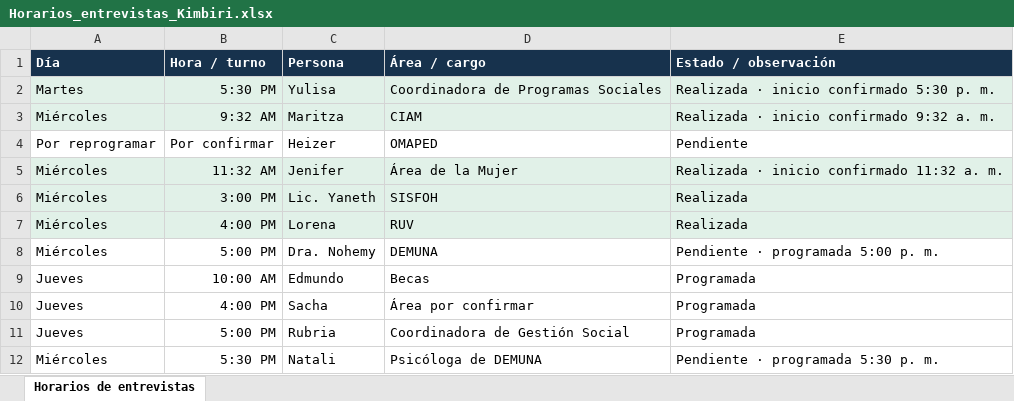
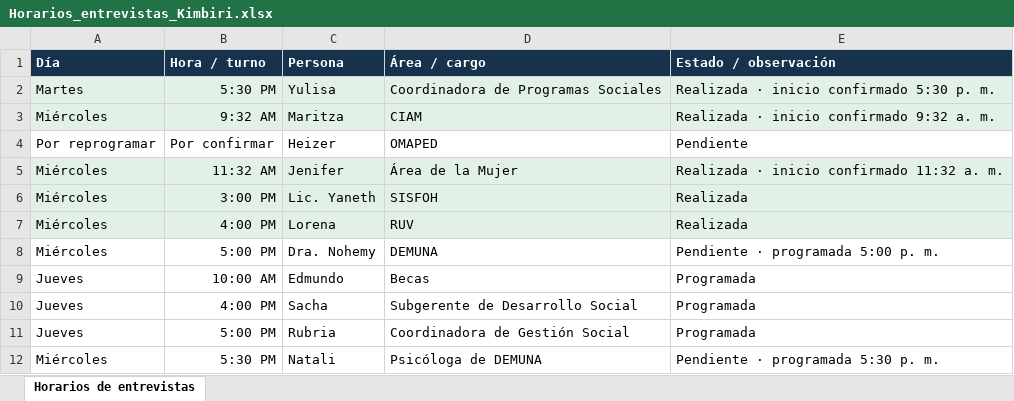
Before and after one commit to equipolej/kimbiri, an Excel workbook: documentos/Horarios_entrevistas_Kimbiri.xlsx, sheet Horarios de entrevistas, drawn as a sheet; values as stored, in another font and other column widths than the file's, no borders; the diff names each change by its address in the sheet, - before the commit and + after, or states it on an @@ line.

```diff
--- a/documentos/Horarios_entrevistas_Kimbiri.xlsx (sheet Horarios de entrevistas)
+++ b/documentos/Horarios_entrevistas_Kimbiri.xlsx (sheet Horarios de entrevistas)
-D10 (Área / cargo): Área por confirmar
+D10 (Área / cargo): Subgerente de Desarrollo Social
```
Also changed, not shown: 1 other file.
